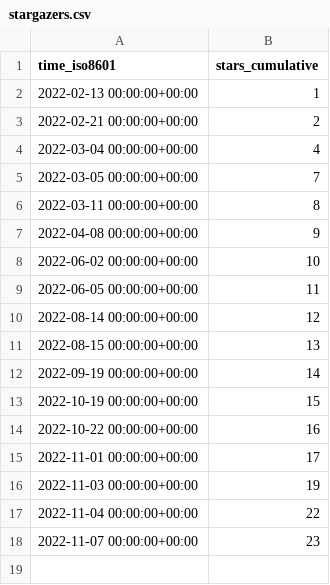
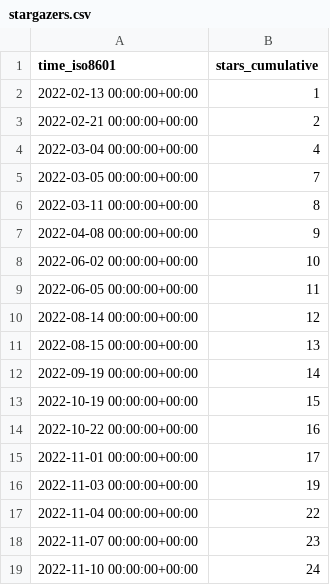
Before and after one commit to PetervanLunteren/EcoAssist, a CSV file: PetervanLunteren/EcoAssist/ghrs-data/stargazers.csv, drawn as a sheet.

```diff
--- a/PetervanLunteren/EcoAssist/ghrs-data/stargazers.csv
+++ b/PetervanLunteren/EcoAssist/ghrs-data/stargazers.csv
@@ -18 +18,2 @@ time_iso8601,stars_cumulative
 2022-11-07 00:00:00+00:00,23
+2022-11-10 00:00:00+00:00,24
```
